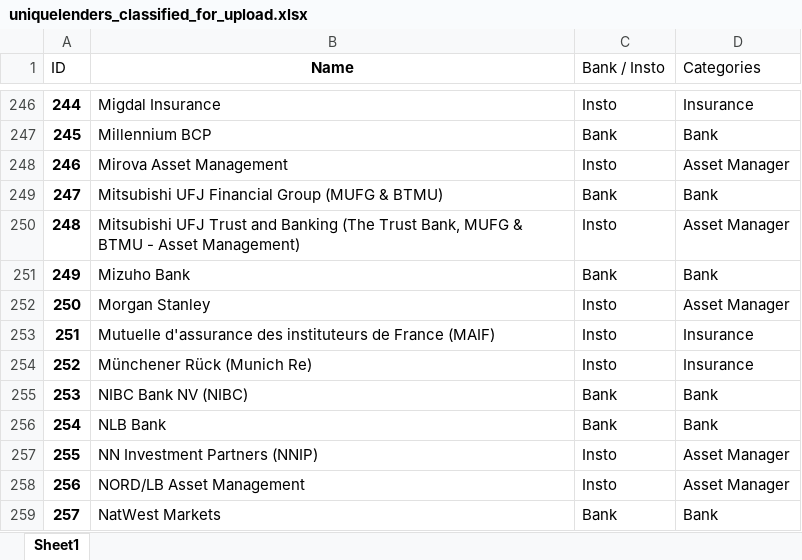
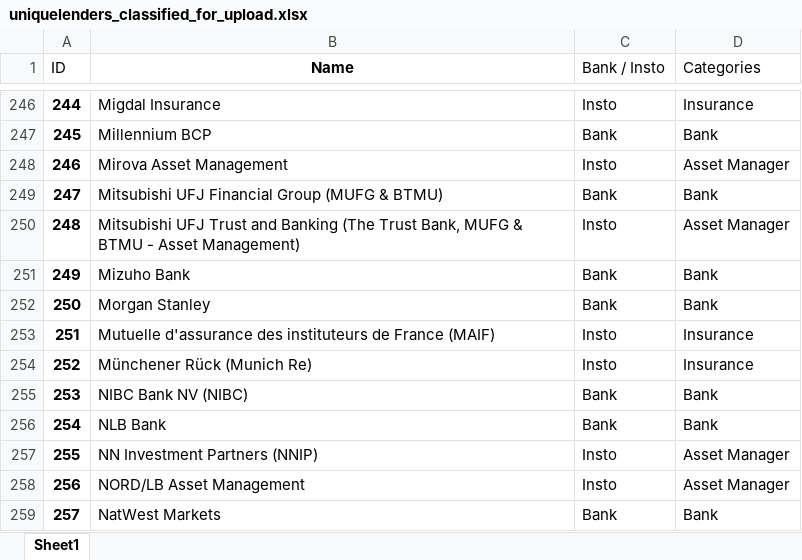
Before and after one commit to matthieulebret/digita_infra_emea_since_2021, an Excel workbook: uniquelenders_classified_for_upload.xlsx, sheet Sheet1, drawn as a sheet; only a part is shown, gaps mark what is left out; values as stored, in another font and other column widths than the file's, no borders; the diff names each change by its address in the sheet, - before the commit and + after, or states it on an @@ line.

Commit message:
Add files via upload

```diff
--- a/uniquelenders_classified_for_upload.xlsx (sheet Sheet1)
+++ b/uniquelenders_classified_for_upload.xlsx (sheet Sheet1)
-C252 (Bank / Insto): Insto
+C252 (Bank / Insto): Bank
-D252 (Categories): Asset Manager
+D252 (Categories): Bank
```
Also changed, not shown: 2 other files.
